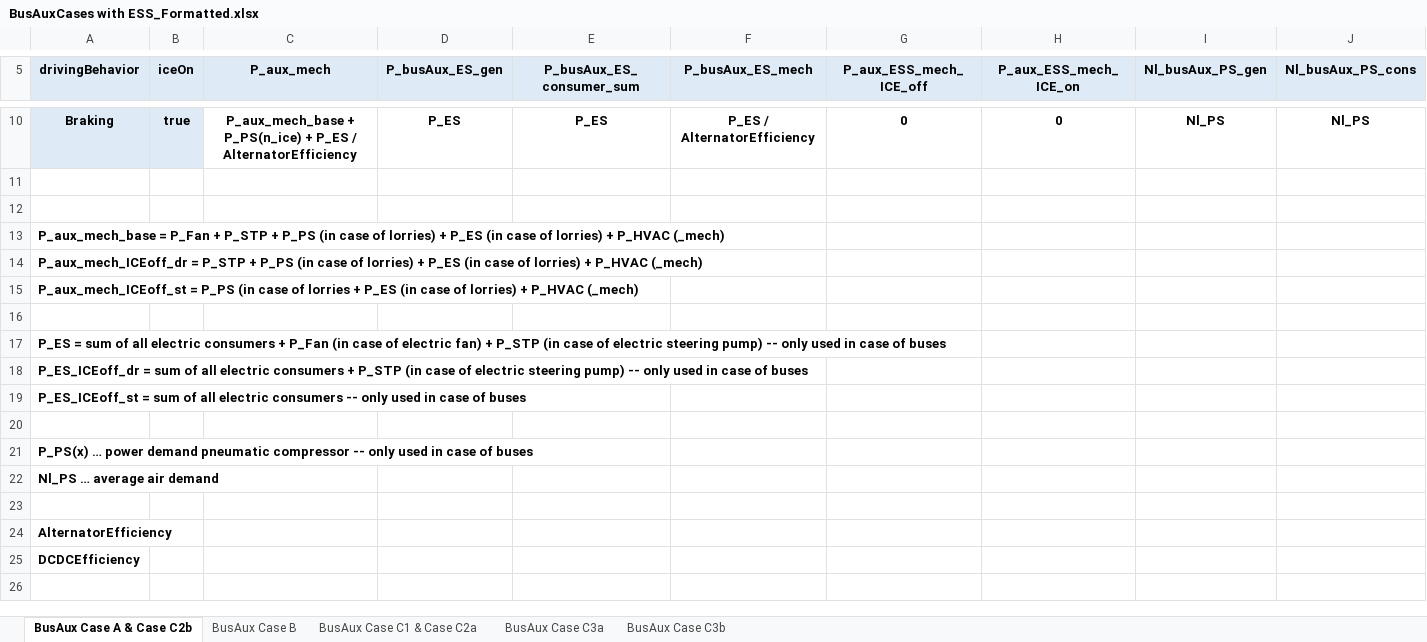
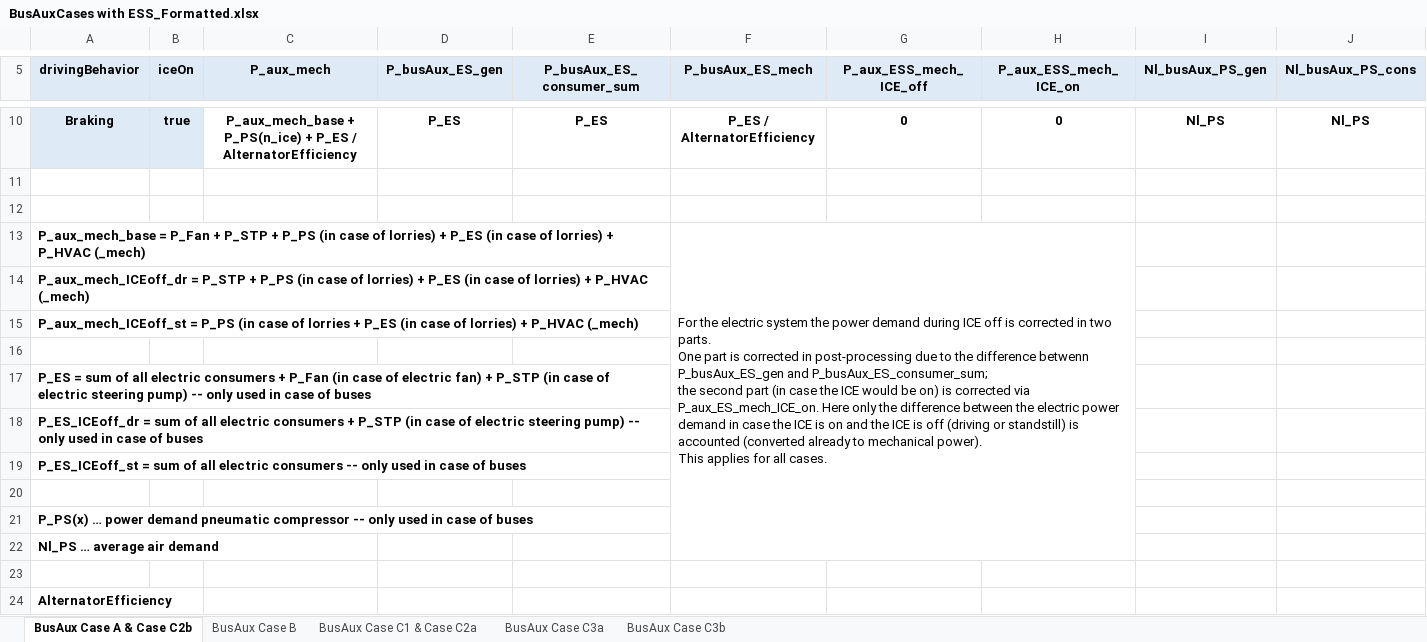
Before and after one commit to tanawadeatharva/BharatVECTO, an Excel workbook: Documentation/BusAuxCases with ESS_Formatted.xlsx, sheet BusAux Case A & Case C2b, drawn as a sheet; only a part is shown, gaps mark what is left out; the shorter side is filled out with more unchanged rows; values as stored, in another font and other column widths than the file's, no borders; ↵ is a line break in a cell; the diff names each change by its address in the sheet, - before the commit and + after, or states it on an @@ line.

```diff
--- a/Documentation/BusAuxCases with ESS_Formatted.xlsx (sheet BusAux Case A & Case C2b)
+++ b/Documentation/BusAuxCases with ESS_Formatted.xlsx (sheet BusAux Case A & Case C2b)
-F13 (P_busAux_ES_mech): (empty)
+F13 (P_busAux_ES_mech): For the electric system the power demand during ICE off is corrected in two parts. ↵ One part is corrected in post-processing due to the difference betwenn P_busAux_ES_gen and P_busAux_ES_consumer_sum; ↵ the second part (in case the ICE would be on) is corrected via P_aux_ES_mech_ICE_on. Here only the difference between the electric power demand in case the ICE is on and the ICE is off (driving or standstill) is accounted (converted already to mechanical power). ↵ This applies for all cases.
+F13:H22 merged
```
Also changed, not shown: sheet BusAux Case B, 8 other files.
